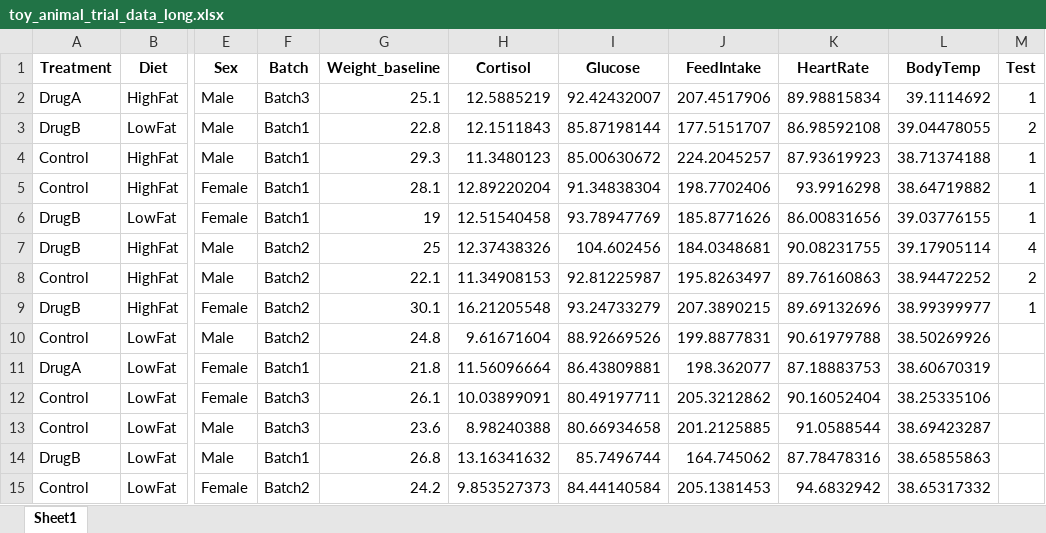
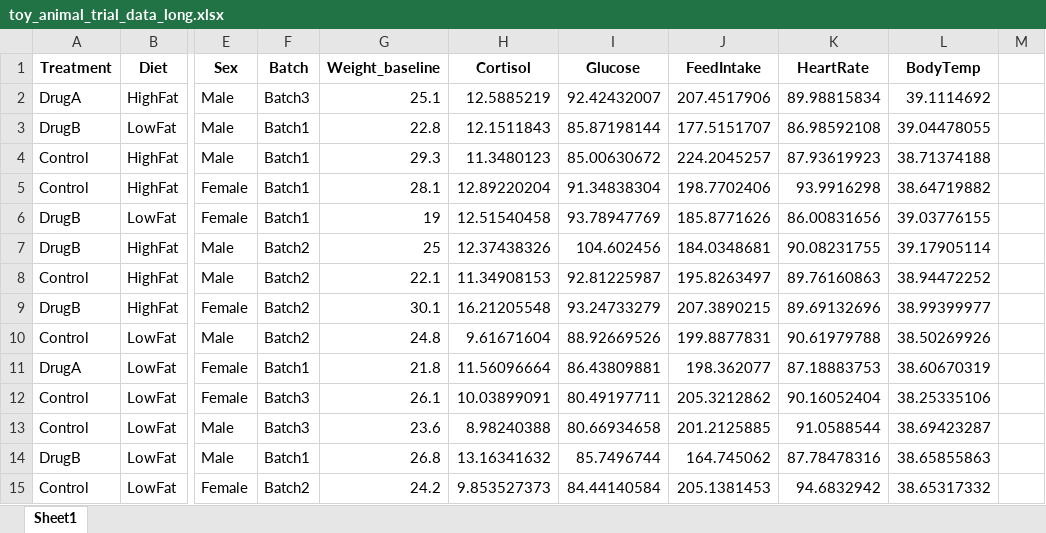
Before and after one commit to nicola-palmieri/Animal_Trial_Analyzer, an Excel workbook: data/toy_animal_trial_data_long.xlsx, sheet Sheet1, drawn as a sheet; only a part is shown, gaps mark what is left out; values as stored, in another font and other column widths than the file's, no borders; the diff names each change by its address in the sheet, - before the commit and + after, or states it on an @@ line.

Commit message:
removed test column from example dataset

```diff
--- a/data/toy_animal_trial_data_long.xlsx (sheet Sheet1)
+++ b/data/toy_animal_trial_data_long.xlsx (sheet Sheet1)
-M1: Test
+M1: (empty)
-M2: 1
+M2: (empty)
-M3: 2
+M3: (empty)
-M4:M6: 1
+M4:M6: (empty)
-M7: 4
+M7: (empty)
-M8: 2
+M8: (empty)
-M9: 1
+M9: (empty)
```
